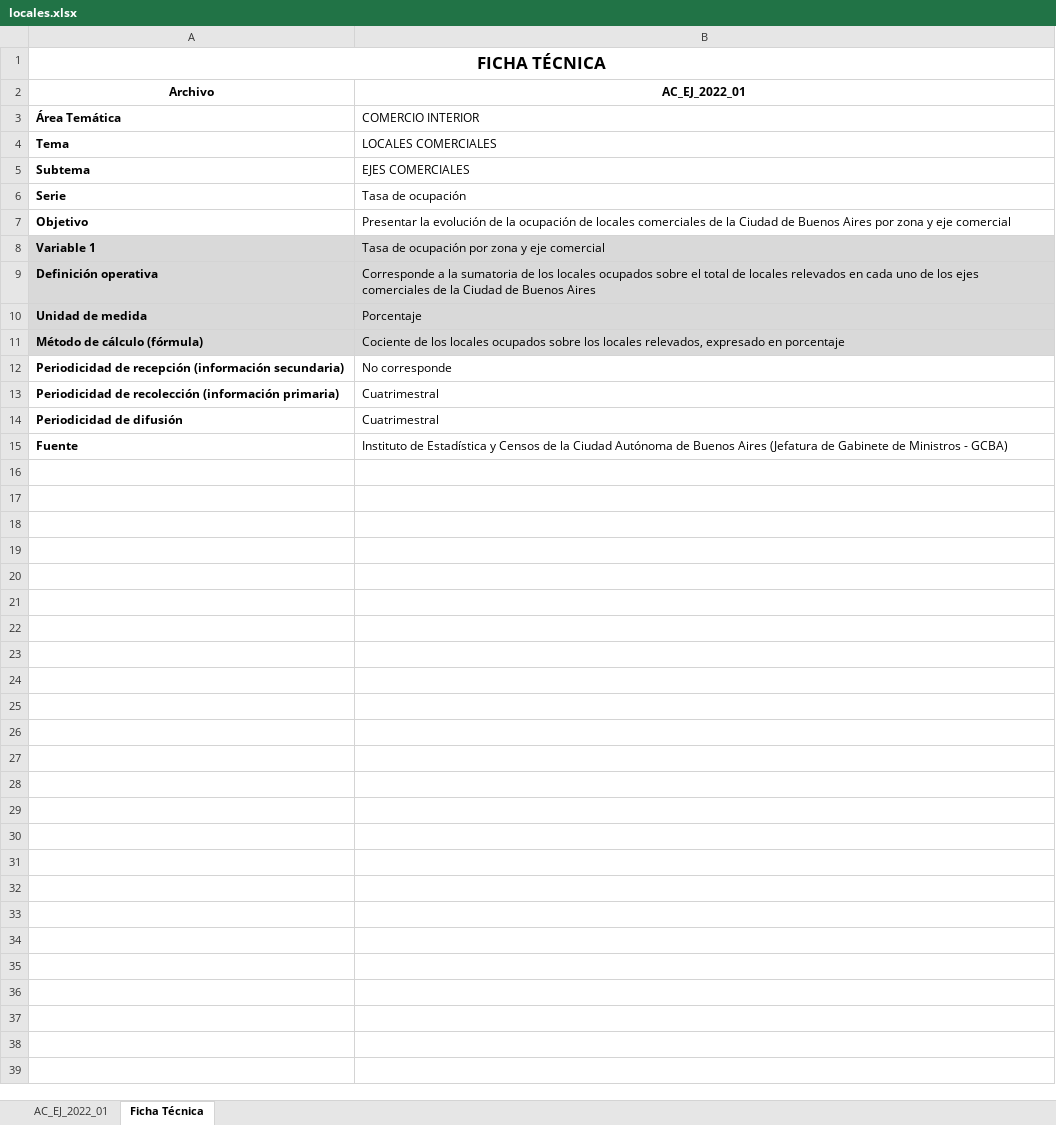
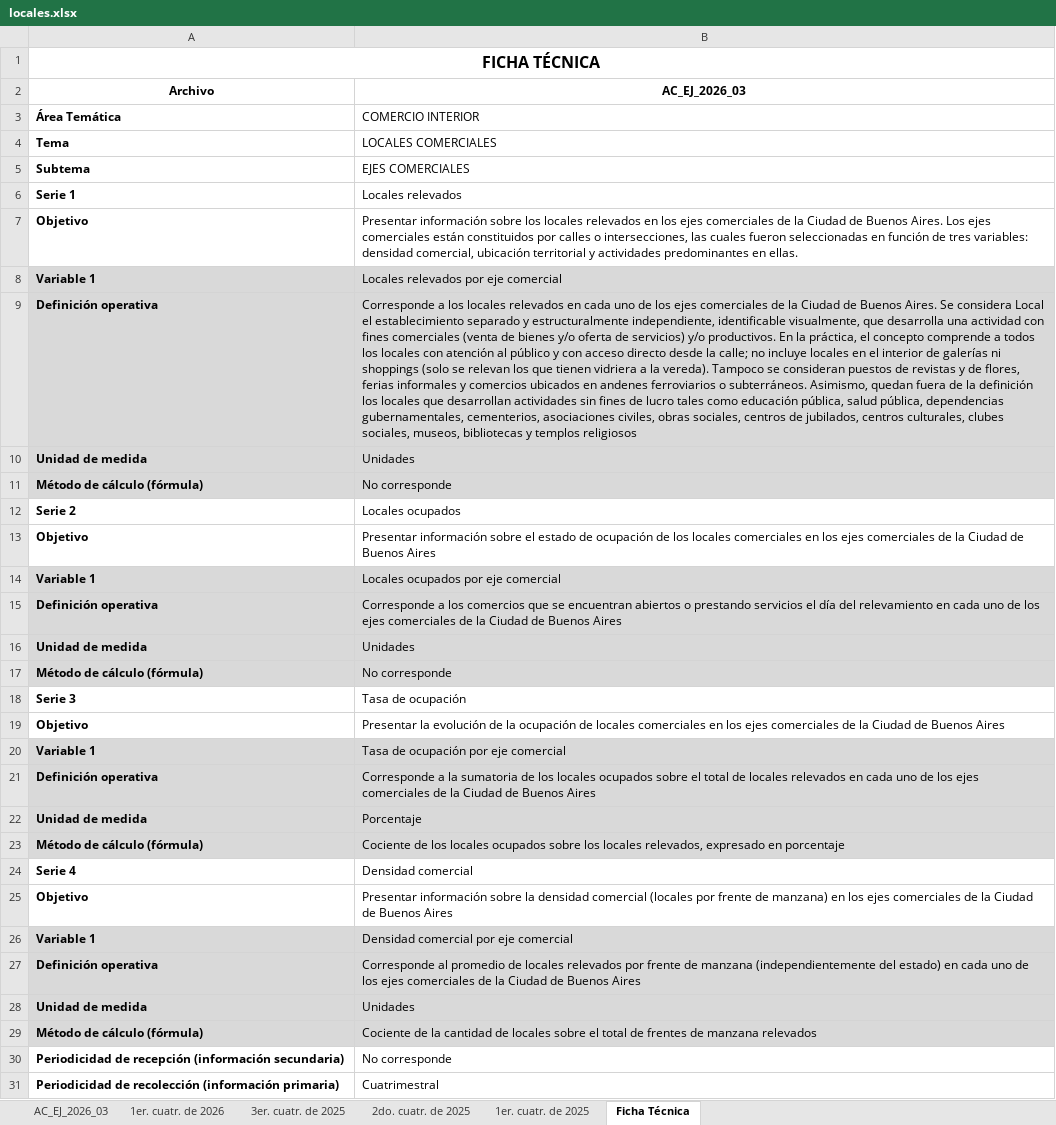
Before and after one commit to cepoes100b/CEPOES, an Excel workbook: idecba/locales.xlsx, sheet Ficha Técnica, drawn as a sheet; only a part is shown; the shorter side is filled out with more unchanged rows; values as stored, in another font and other column widths than the file's, no borders; addresses are those after the commit; the diff names each change by its address in the sheet, - before the commit and + after, or states it on an @@ line.

```diff
--- a/idecba/locales.xlsx (sheet Ficha Técnica)
+++ b/idecba/locales.xlsx (sheet Ficha Técnica)
-sheet tab: AC_EJ_2022_01
+sheet tab: AC_EJ_2026_03
+sheet tab: 1er. cuatr. de 2026
+sheet tab: 3er. cuatr. de 2025
+sheet tab: 2do. cuatr. de 2025
+sheet tab: 1er. cuatr. de 2025
@@ A1 text size: smaller @@
-B2: AC_EJ_2022_01
+B2: AC_EJ_2026_03
+row 6: Serie 1 | Locales relevados
+row 7: Objetivo | Presentar información sobre los locales relevados en los ejes comerciales de la Ciudad de Buenos Aires. Los ejes comerciales están constituidos por calles o intersecciones, las cuales fueron seleccionadas en función de tres variables: densidad comercial, ubicación territorial y actividades predominantes en ellas.
+row 8: Variable 1 | Locales relevados por eje comercial
+row 9: Definición operativa | Corresponde a los locales relevados en cada uno de los ejes comerciales de la Ciudad de Buenos Aires. Se considera Local el establecimiento separado y estructuralmente independiente, identificable visualmente, que desarrolla una actividad con fines comerciales (venta de bienes y/o oferta de servicios) y/o productivos. En la práctica, el concepto comprende a todos los locales con atención al público y con acceso directo desde la calle; no incluye locales en el interior de galerías ni shoppings (solo se relevan los que tienen vidriera a la vereda). Tampoco se consideran puestos de revistas y de flores, ferias informales y comercios ubicados en andenes ferroviarios o subterráneos. Asimismo, quedan fuera de la definición los locales que desarrollan actividades sin fines de lucro tales como educación pública, salud pública, dependencias gubernamentales, cementerios, asociaciones civiles, obras sociales, centros de jubilados, centros culturales, clubes sociales, museos, bibliotecas y templos religiosos
+row 10: Unidad de medida | Unidades
+row 11: Método de cálculo (fórmula) | No corresponde
+row 12: Serie 2 | Locales ocupados
+row 13: Objetivo | Presentar información sobre el estado de ocupación de los locales comerciales en los ejes comerciales de la Ciudad de Buenos Aires
+row 14: Variable 1 | Locales ocupados por eje comercial
+row 15: Definición operativa | Corresponde a los comercios que se encuentran abiertos o prestando servicios el día del relevamiento en cada uno de los ejes comerciales de la Ciudad de Buenos Aires
+row 16: Unidad de medida | Unidades
+row 17: Método de cálculo (fórmula) | No corresponde
-A18 (Archivo): Serie
+A18 (Archivo): Serie 3
-B19 (AC_EJ_2026_03): …locales comerciales de la Ciudad de Buenos Aires por zona y eje comercial
+B19 (AC_EJ_2026_03): …locales comerciales en los ejes comerciales de la Ciudad de Buenos Aires
-B20 (AC_EJ_2026_03): Tasa de ocupación por zona y eje comercial
+B20 (AC_EJ_2026_03): Tasa de ocupación por eje comercial
+row 24: Serie 4 | Densidad comercial
+row 25: Objetivo | Presentar información sobre la densidad comercial (locales por frente de manzana) en los ejes comerciales de la Ciudad de Buenos Aires
+row 26: Variable 1 | Densidad comercial por eje comercial
+row 27: Definición operativa | Corresponde al promedio de locales relevados por frente de manzana (independientemente del estado) en cada uno de los ejes comerciales de la Ciudad de Buenos Aires
+row 28: Unidad de medida | Unidades
+row 29: Método de cálculo (fórmula) | Cociente de la cantidad de locales sobre el total de frentes de manzana relevados
```
Also changed, not shown: sheet AC_EJ_2026_03, idecba/canastas.xlsx, idecba/industria_ing.xlsx, 2 other files.
